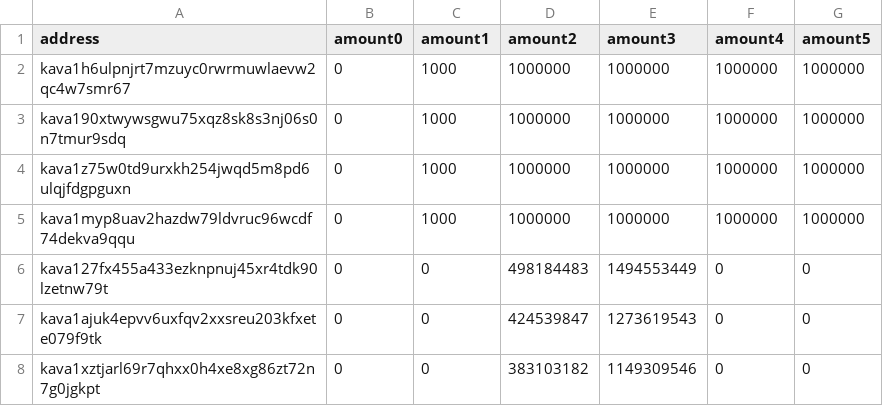
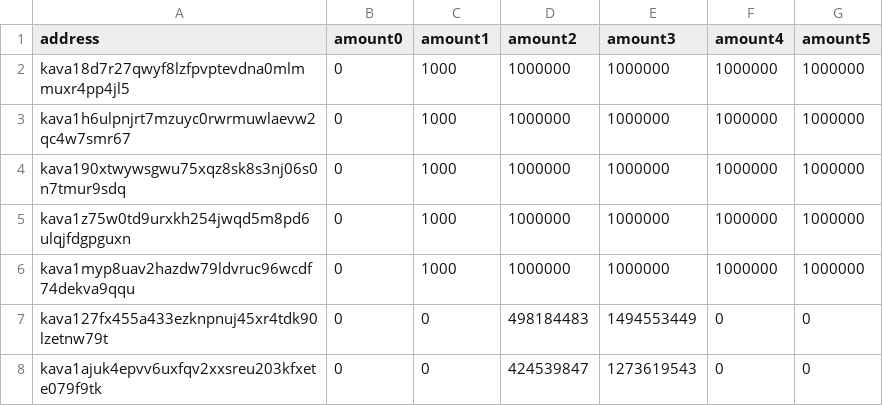
Before and after one commit to terra-money/airdrop, a CSV file: backend/files/pisco-1/kava.uluna.csv, drawn as a sheet; only a part is shown; the shorter side is filled out with more unchanged rows; the diff names each change by its address in the sheet, - before the commit and + after, or states it on an @@ line.

Commit message:
fix: typo on chainname

```diff
--- a/backend/files/pisco-1/kava.uluna.csv
+++ b/backend/files/pisco-1/kava.uluna.csv
+row 2: kava18d7r27qwyf8lzfpvptevdna0mlmmuxr4pp4jl5 | 0 | 1000 | 1000000 | 1000000 | 1000000 | 1000000
```
Also changed, not shown: 7 other files.
